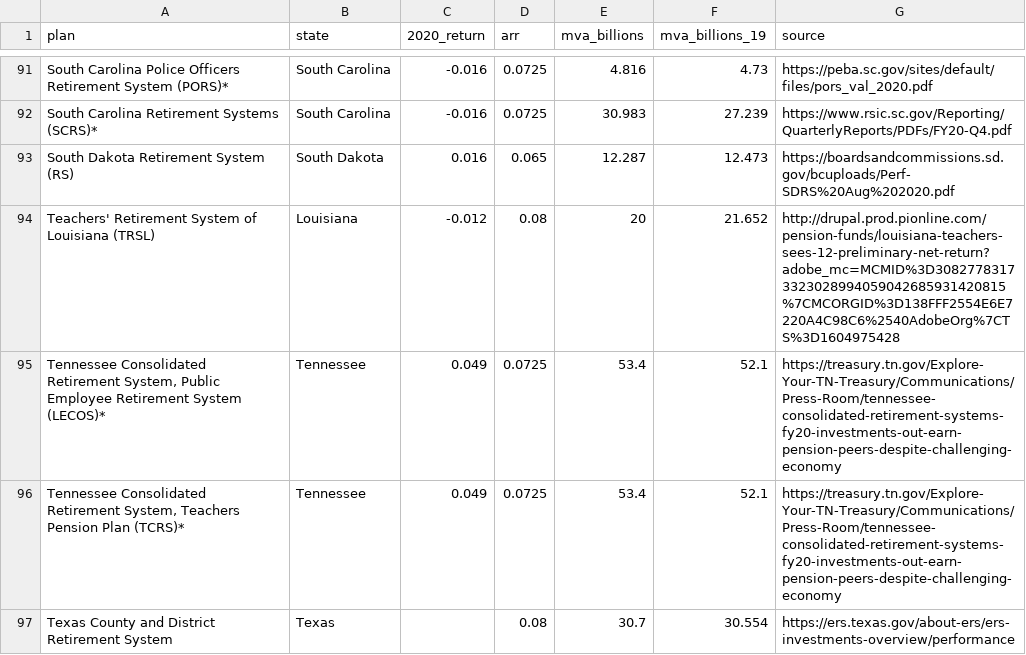
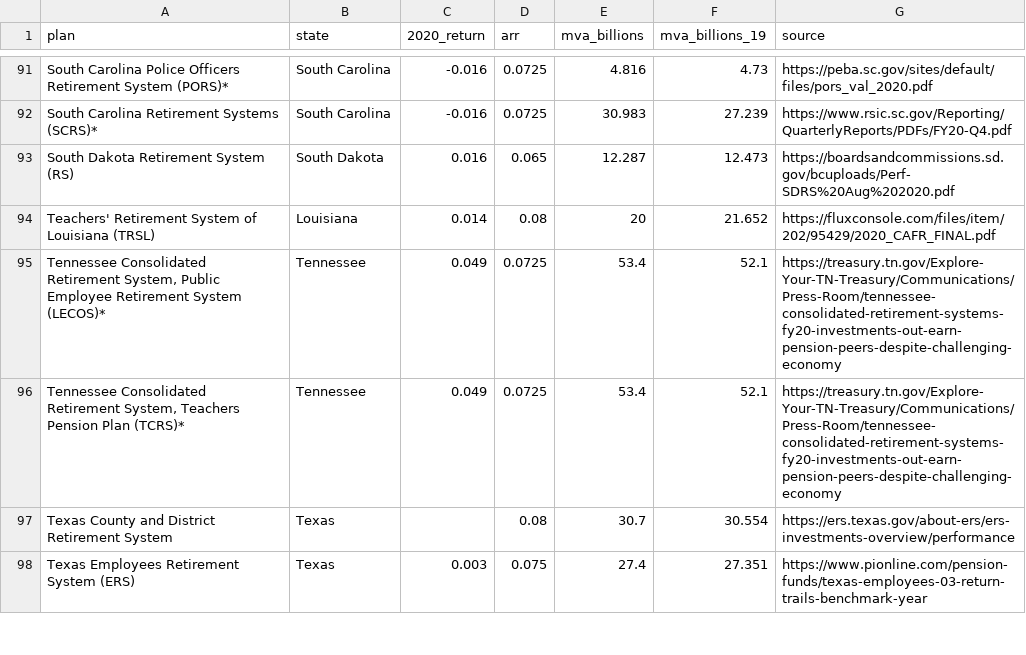
Before and after one commit to ReasonFoundation/databaseR, a CSV file: apps/Plan_Inv.Returns_2020_v2.csv, drawn as a sheet; only a part is shown, gaps mark what is left out; the shorter side is filled out with more unchanged rows.

Commit message:
Add files via upload

```diff
--- a/apps/Plan_Inv.Returns_2020_v2.csv
+++ b/apps/Plan_Inv.Returns_2020_v2.csv
@@ -93,3 +93,3 @@ South Carolina Retirement Systems (SCRS)*,South Carolina,-0.016,0.0725,30.983,27
 South Dakota Retirement System (RS),South Dakota,0.016,0.065,12.287,12.473,https://boardsandcommissions.sd.gov/bcuploads/Perf-SDRS%20Aug%202020.pdf
-Teachers' Retirement System of Louisiana (TRSL),Louisiana,-0.012,0.08,20,21.652,http://drupal.prod.pionline.com/pension-funds/louisiana-teachers-sees-12-preliminary-net-return?adobe_mc=MCMID%3D30827783173323028994059042685931420815%7CMCORGID%3D138FFF2554E6E7220A4C98C6%2540AdobeOrg%7CTS%3D1604975428
+Teachers' Retirement System of Louisiana (TRSL),Louisiana,0.014,0.08,20,21.652,https://fluxconsole.com/files/item/202/95429/2020_CAFR_FINAL.pdf
 "Tennessee Consolidated Retirement System, Public Employee Retirement System (LECOS)*",Tennessee,0.049,0.0725,53.4,52.1,https://treasury.tn.gov/Explore-Your-TN-Treasury/Communications/Press-Room/tennessee-consolidated-retirement-systems-fy20-investments-out-earn-pension-peers-despite-challenging-economy
```
